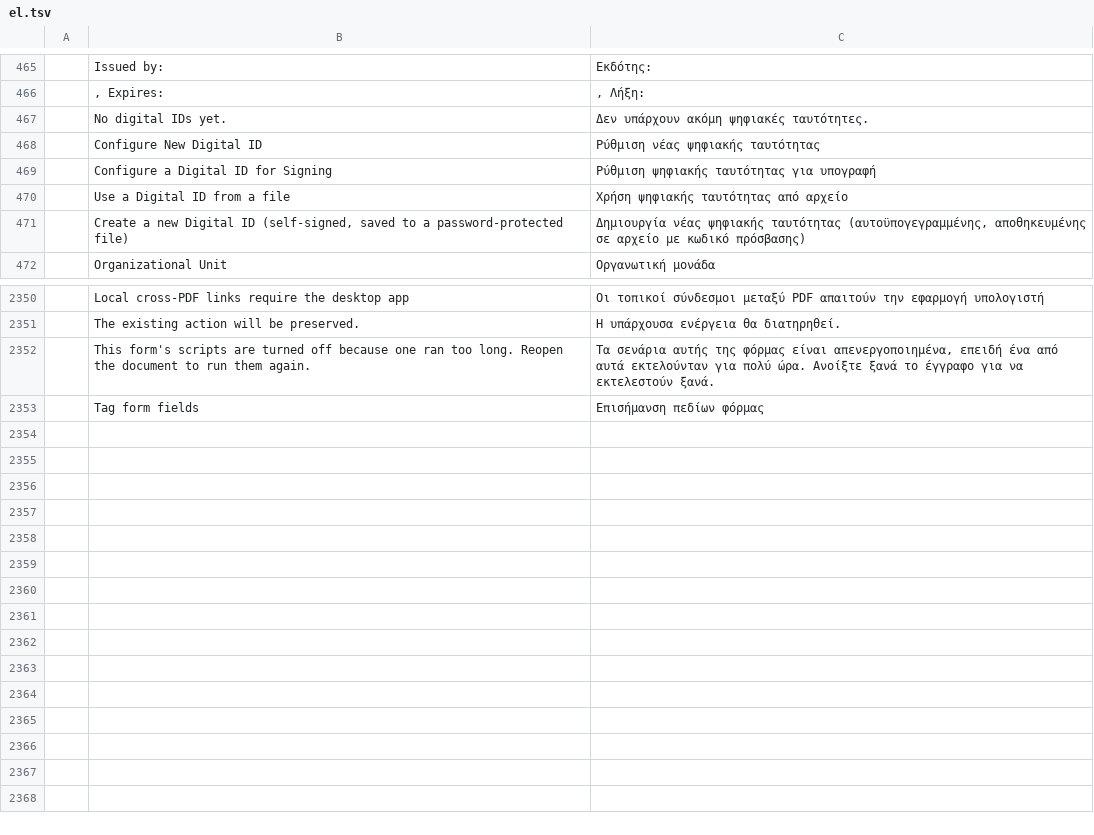
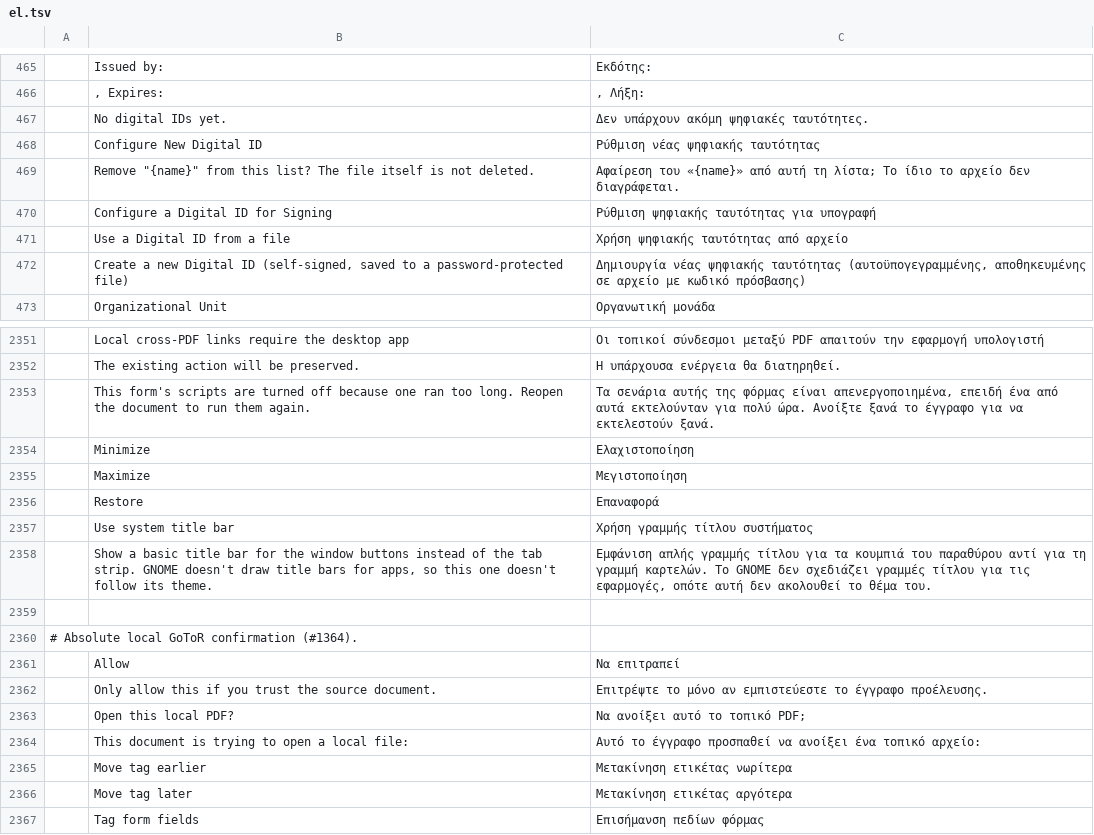
Before and after one commit to OddTony/clone.pdfcraft, a TSV file: crates/ui-egui/src/i18n/el.tsv, drawn as a sheet; only a part is shown, gaps mark what is left out; the diff names each change by its address in the sheet, - before the commit and + after, or states it on an @@ line.

```diff
--- a/crates/ui-egui/src/i18n/el.tsv
+++ b/crates/ui-egui/src/i18n/el.tsv
+row 469:  | Remove "{name}" from this list? The file itself is not deleted. | Αφαίρεση του «{name}» από αυτή τη λίστα; Το ίδιο το αρχείο δεν διαγράφεται.
+row 2354:  | Minimize | Ελαχιστοποίηση
+row 2355:  | Maximize | Μεγιστοποίηση
+row 2356:  | Restore | Επαναφορά
+row 2357:  | Use system title bar | Χρήση γραμμής τίτλου συστήματος
+row 2358:  | Show a basic title bar for the window buttons instead of the tab strip. GNOME doesn't draw title bars for apps, so this one doesn't follow its theme. | Εμφάνιση απλής γραμμής τίτλου για τα κουμπιά του παραθύρου αντί για τη γραμμή καρτελών. Το GNOME δεν σχεδιάζει γραμμές τίτλου για τις εφαρμογές, οπότε αυτή δεν ακολουθεί το θέμα του.
+row 2359: (empty)
+row 2360: # Absolute local GoToR confirmation (#1364).
+row 2361:  | Allow | Να επιτραπεί
+row 2362:  | Only allow this if you trust the source document. | Επιτρέψτε το μόνο αν εμπιστεύεστε το έγγραφο προέλευσης.
+row 2363:  | Open this local PDF? | Να ανοίξει αυτό το τοπικό PDF;
+row 2364:  | This document is trying to open a local file: | Αυτό το έγγραφο προσπαθεί να ανοίξει ένα τοπικό αρχείο:
+row 2365:  | Move tag earlier | Μετακίνηση ετικέτας νωρίτερα
+row 2366:  | Move tag later | Μετακίνηση ετικέτας αργότερα
```
Also changed, not shown: crates/ui-egui/src/i18n/bg.tsv, crates/ui-egui/src/i18n/kk.tsv, 19 other files.
